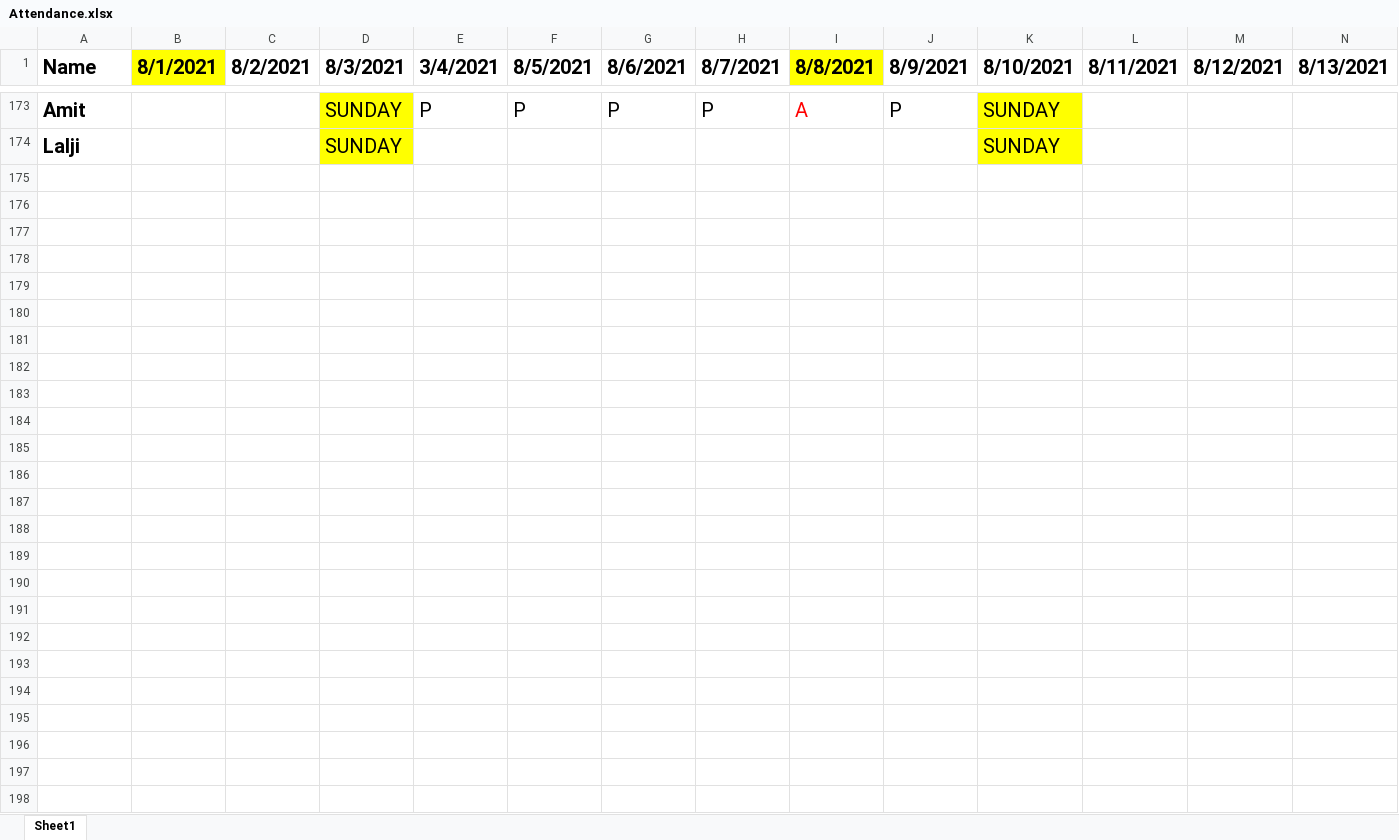
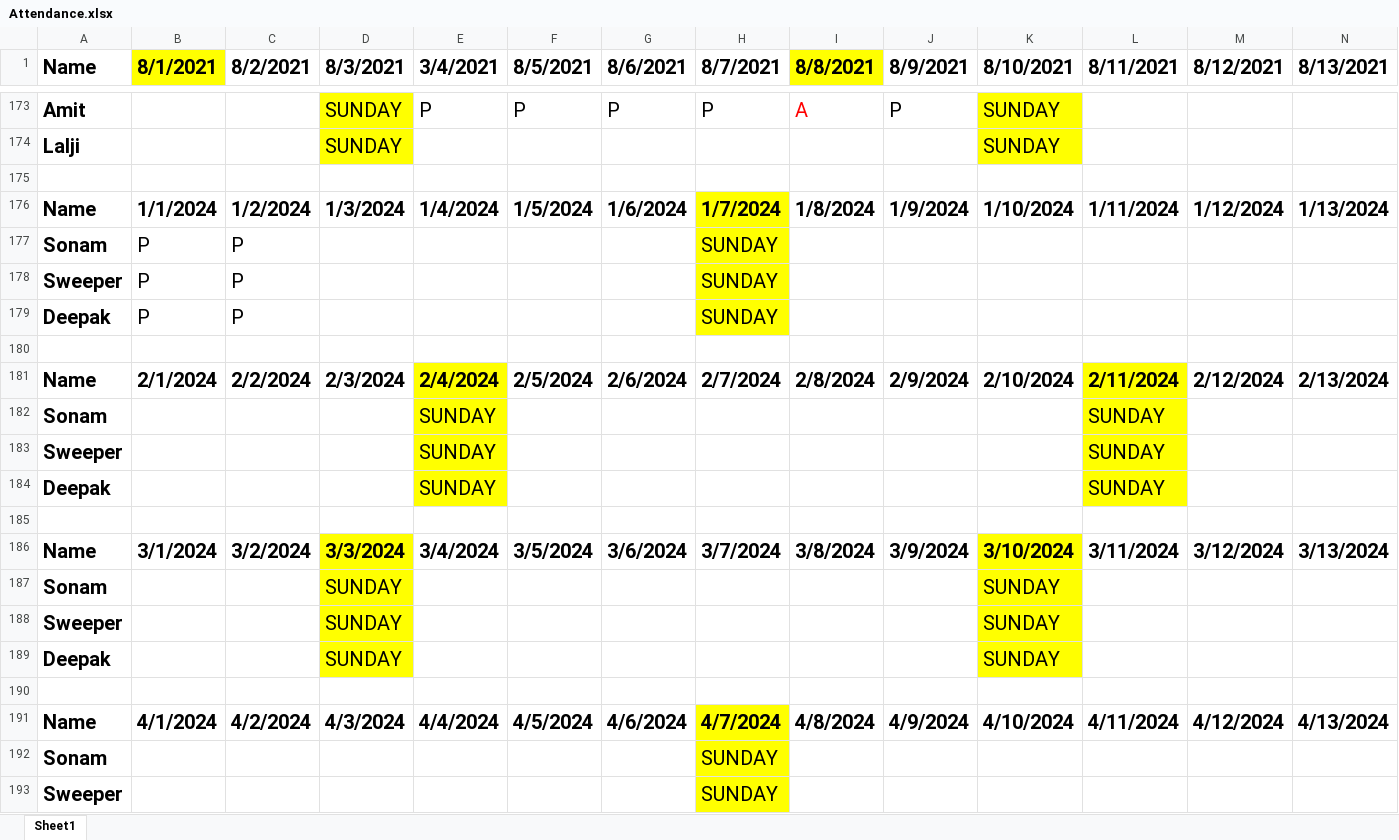
Before and after one commit to JPTechatronics/J-P-Techatronics-2023-2024, an Excel workbook: Attendance.xlsx, sheet Sheet1, drawn as a sheet; only a part is shown, gaps mark what is left out; values as stored, in another font and other column widths than the file's, no borders; rows hold the shown columns only; the diff covers the shown part only; the diff names each change by its address in the sheet, - before the commit and + after, or states it on an @@ line.

```diff
--- a/Attendance.xlsx (sheet Sheet1)
+++ b/Attendance.xlsx (sheet Sheet1)
+row 175: (empty)
+row 176: Name | 1/1/2024 | 1/2/2024 | 1/3/2024 | 1/4/2024 | 1/5/2024 | 1/6/2024 | 1/7/2024 | 1/8/2024 | 1/9/2024 | 1/10/2024 | 1/11/2024 | 1/12/2024 | 1/13/2024
+row 177: Sonam | P | P |  |  |  |  | SUNDAY
+row 178: Sweeper | P | P |  |  |  |  | SUNDAY
+row 179: Deepak | P | P |  |  |  |  | SUNDAY
+row 180: (empty)
+row 181: Name | 2/1/2024 | 2/2/2024 | 2/3/2024 | 2/4/2024 | 2/5/2024 | 2/6/2024 | 2/7/2024 | 2/8/2024 | 2/9/2024 | 2/10/2024 | 2/11/2024 | 2/12/2024 | 2/13/2024
+row 182: Sonam |  |  |  | SUNDAY |  |  |  |  |  |  | SUNDAY
+row 183: Sweeper |  |  |  | SUNDAY |  |  |  |  |  |  | SUNDAY
+row 184: Deepak |  |  |  | SUNDAY |  |  |  |  |  |  | SUNDAY
+row 185: (empty)
+row 186: Name | 3/1/2024 | 3/2/2024 | 3/3/2024 | 3/4/2024 | 3/5/2024 | 3/6/2024 | 3/7/2024 | 3/8/2024 | 3/9/2024 | 3/10/2024 | 3/11/2024 | 3/12/2024 | 3/13/2024
+row 187: Sonam |  |  | SUNDAY |  |  |  |  |  |  | SUNDAY
+row 188: Sweeper |  |  | SUNDAY |  |  |  |  |  |  | SUNDAY
+row 189: Deepak |  |  | SUNDAY |  |  |  |  |  |  | SUNDAY
+row 190: (empty)
+row 191: Name | 4/1/2024 | 4/2/2024 | 4/3/2024 | 4/4/2024 | 4/5/2024 | 4/6/2024 | 4/7/2024 | 4/8/2024 | 4/9/2024 | 4/10/2024 | 4/11/2024 | 4/12/2024 | 4/13/2024
+row 192: Sonam |  |  |  |  |  |  | SUNDAY
+row 193: Sweeper |  |  |  |  |  |  | SUNDAY
```
Also changed, not shown: 41 added rows elsewhere in this sheet, Outstandings.xlsx, Stock.xlsx.
